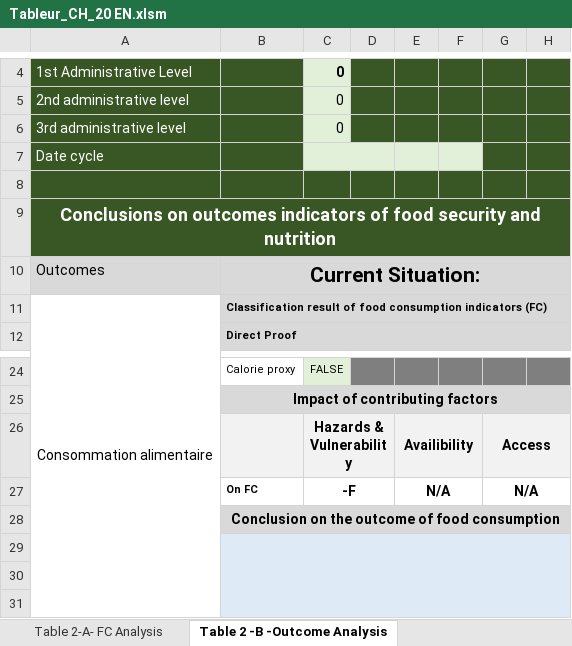
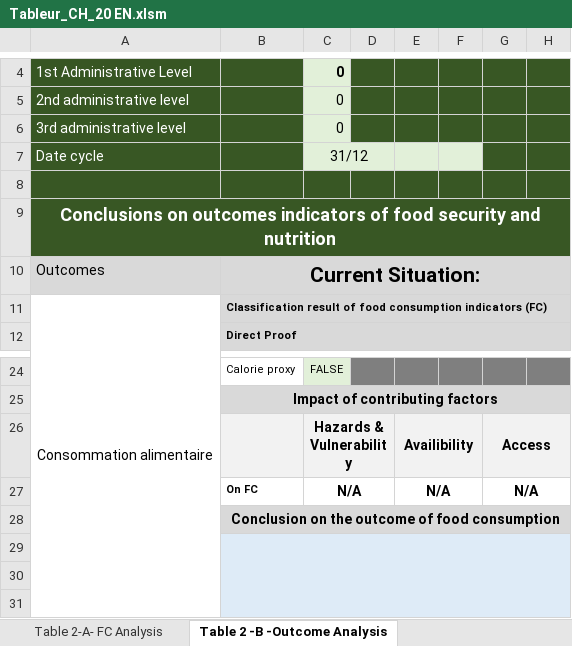
Before and after one commit to olanderb/CHautomationtraining, an Excel workbook: Tableur_CH_20 EN.xlsm, sheet Table 2 -B -Outcome Analysis, drawn as a sheet; only a part is shown, gaps mark what is left out; values as stored, in another font and other column widths than the file's, no borders; conditional formats not drawn; the diff names each change by its address in the sheet, - before the commit and + after, or states it on an @@ line.

```diff
--- a/Tableur_CH_20 EN.xlsm (sheet Table 2 -B -Outcome Analysis)
+++ b/Tableur_CH_20 EN.xlsm (sheet Table 2 -B -Outcome Analysis)
-C7: (empty)
+C7: 31/12
-C27: -F
+C27: N/A
```
Also changed, not shown: sheet Tableau 4 - Estimation Pop, sheet Table 2-A- FC Analysis, sheet Table 3 - Synthesis & Classif, sheet Table 1-B Context Analysis, sheet Table 1-D-Outcomes, sheet Table 1-C Cont Factors, Tableur_CH_20.xlsm, tableur resultat EN.xlsm.
